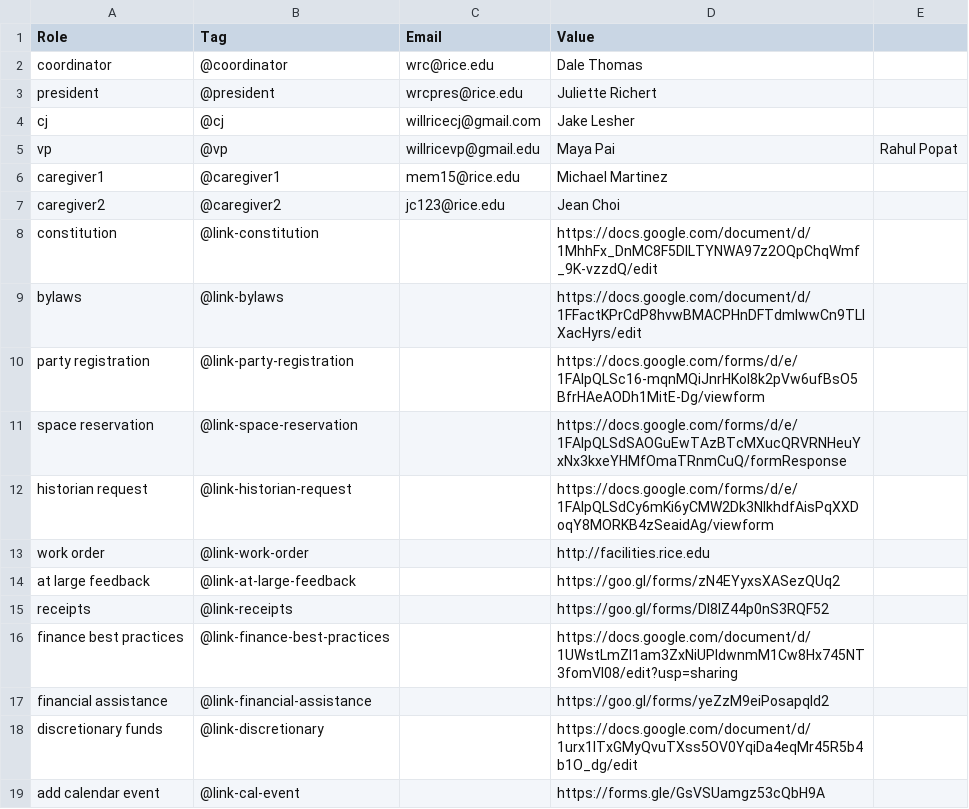
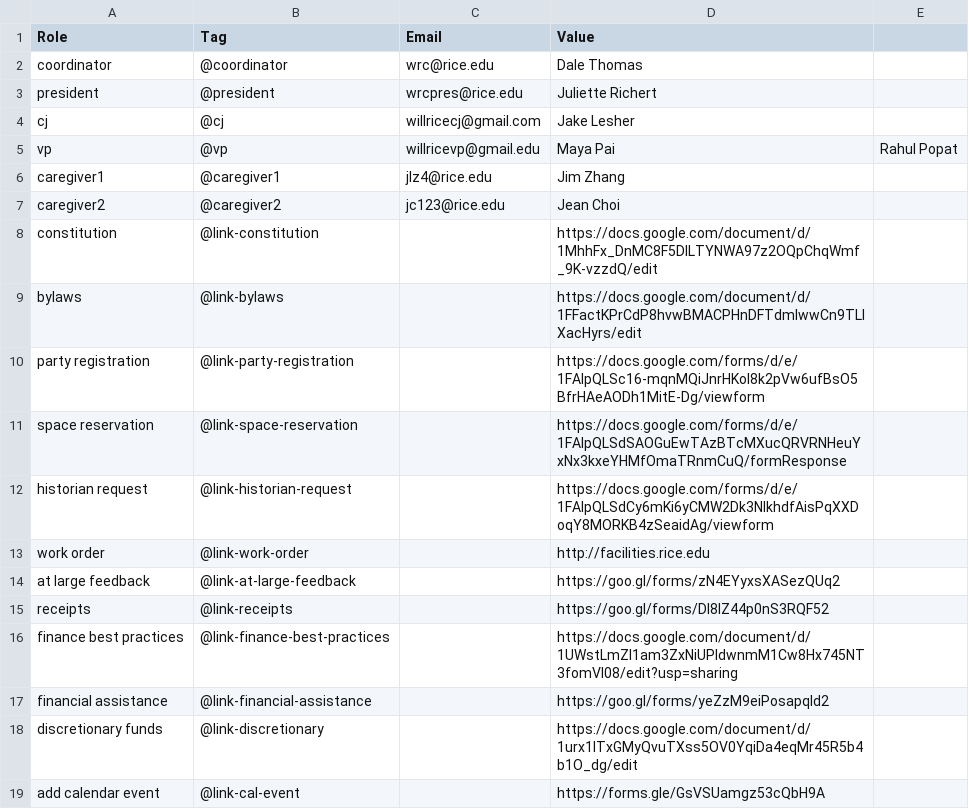
Before and after one commit to WRCWebmasters/WRC-Website, a CSV file: pages/config/general.csv, drawn as a sheet.

Commit message:
Added Jim Zhang as head caregiver

```diff
--- a/pages/config/general.csv
+++ b/pages/config/general.csv
@@ -5,3 +5,3 @@ cj,@cj,willricecj@gmail.com,Jake Lesher,,,
 vp,@vp,willricevp@gmail.edu,Maya Pai,Rahul Popat,,
-caregiver1,@caregiver1,mem15@rice.edu,Michael Martinez,
+caregiver1,@caregiver1,jlz4@rice.edu,Jim Zhang,
 caregiver2,@caregiver2,jc123@rice.edu,Jean Choi,
```
Also changed, not shown: 1 other file.
